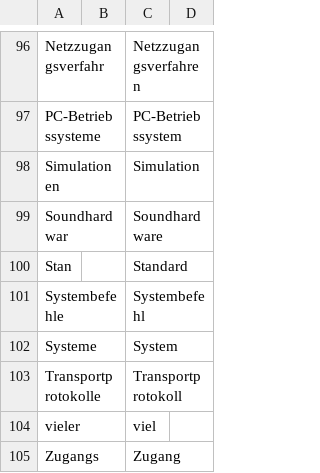
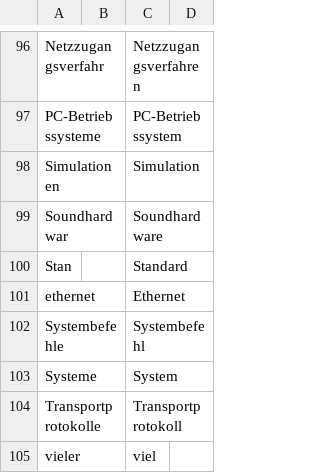
Before and after one commit to voothi/20241223170748-kardenwort, a TSV file: lemma_override_de.tsv, drawn as a sheet; only a part is shown, gaps mark what is left out; the shorter side is filled out with more unchanged rows; the diff names each change by its address in the sheet, - before the commit and + after, or states it on an @@ line.

Commit message:
20250904175924

```diff
--- a/lemma_override_de.tsv
+++ b/lemma_override_de.tsv
+row 101: ethernet |  | Ethernet
```
